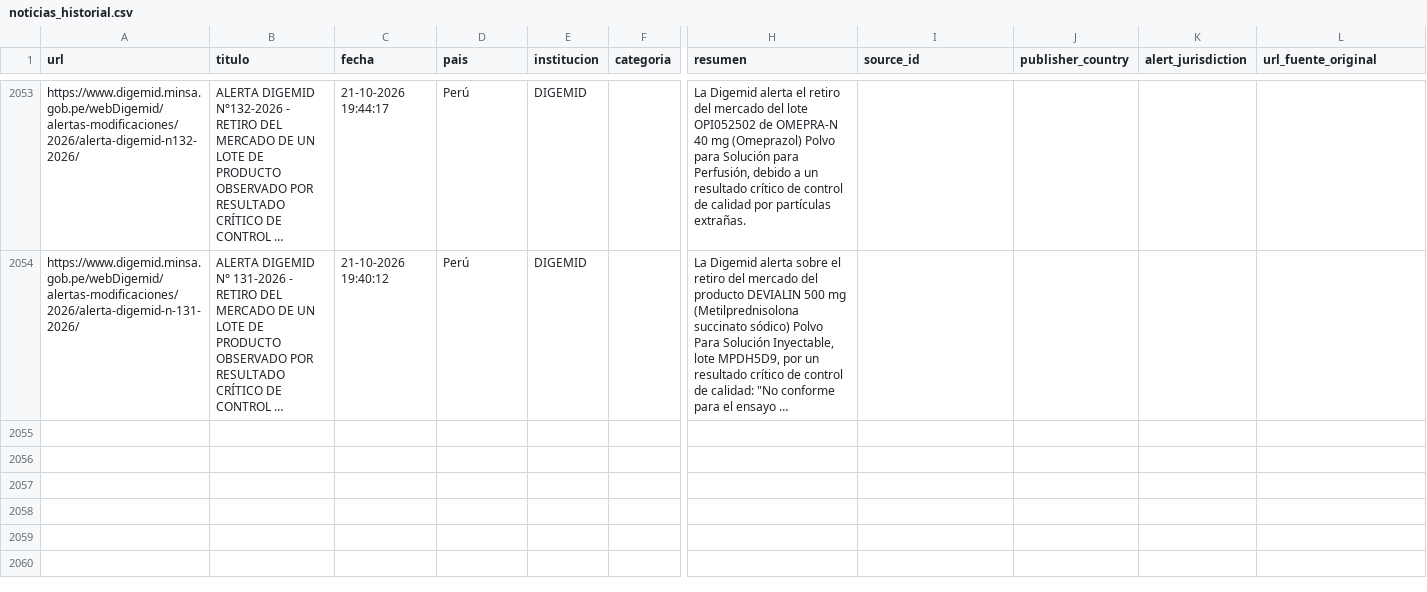
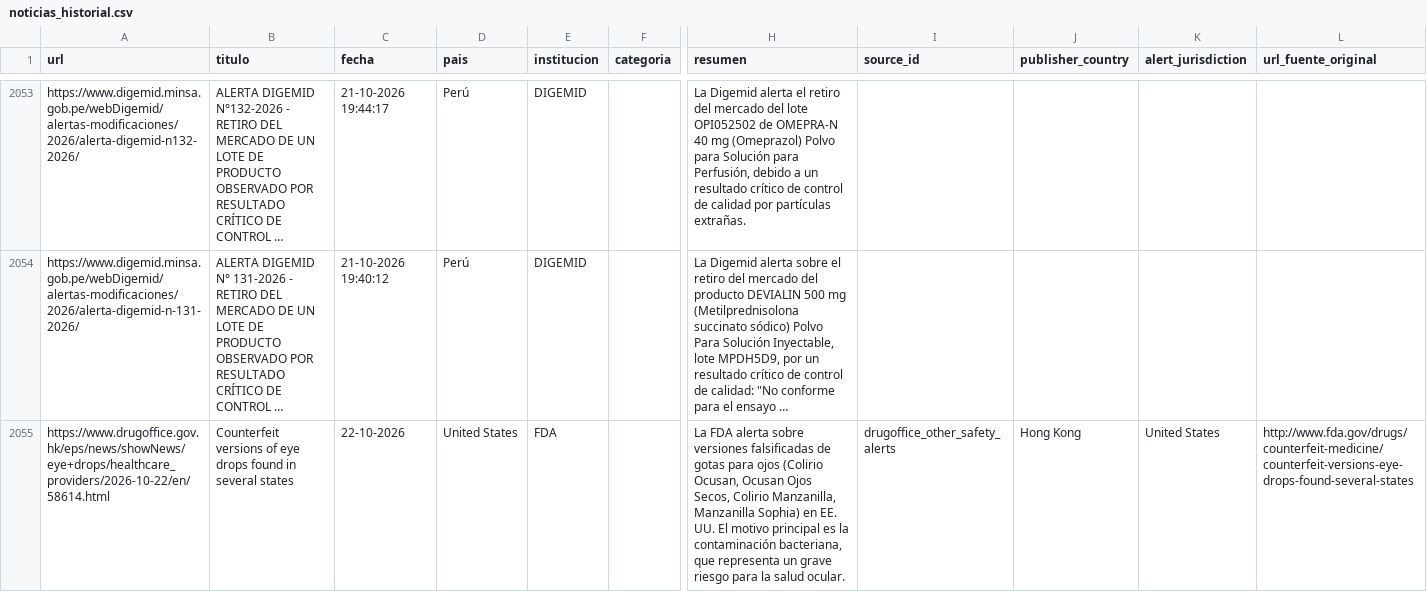
Before and after one commit to JohanEsR17/Web-Scraping-Alertas-Farmacovigilancia, a CSV file: noticias_historial.csv, drawn as a sheet; only a part is shown, gaps mark what is left out; long unchanged cells end in …; rows hold the shown columns only; the diff names each change by its address in the sheet, - before the commit and + after, or states it on an @@ line.

```diff
--- a/noticias_historial.csv
+++ b/noticias_historial.csv
+row 2055: https://www.drugoffice.gov.hk/eps/news/showNews/eye+drops/healthcare_providers/2026-10-22/en/58614.html | Counterfeit versions of eye drops found in several states | 22-10-2026 | United States | FDA |  | La FDA alerta sobre versiones falsificadas de gotas para ojos (Colirio Ocusan, Ocusan Ojos Secos, Colirio Manzanilla, Manzanilla Sophia) en EE. UU. El motivo principal es la contaminación bacteriana, que representa un grave riesgo para la salud ocular. | drugoffice_other_safety_alerts | Hong Kong | United States | http://www.fda.gov/drugs/counterfeit-medicine/counterfeit-versions-eye-drops-found-several-states
```
